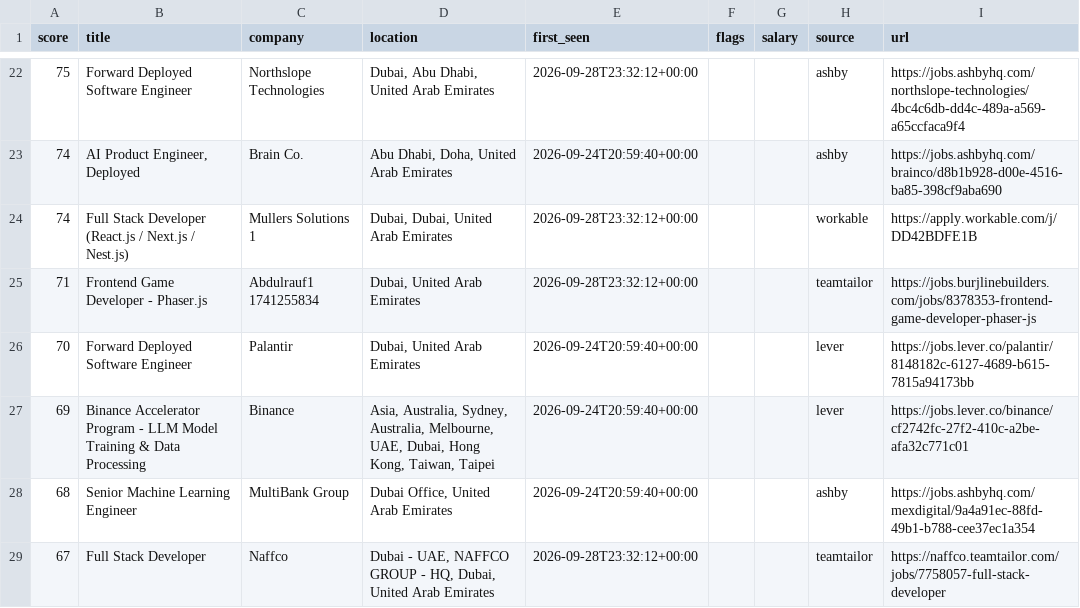
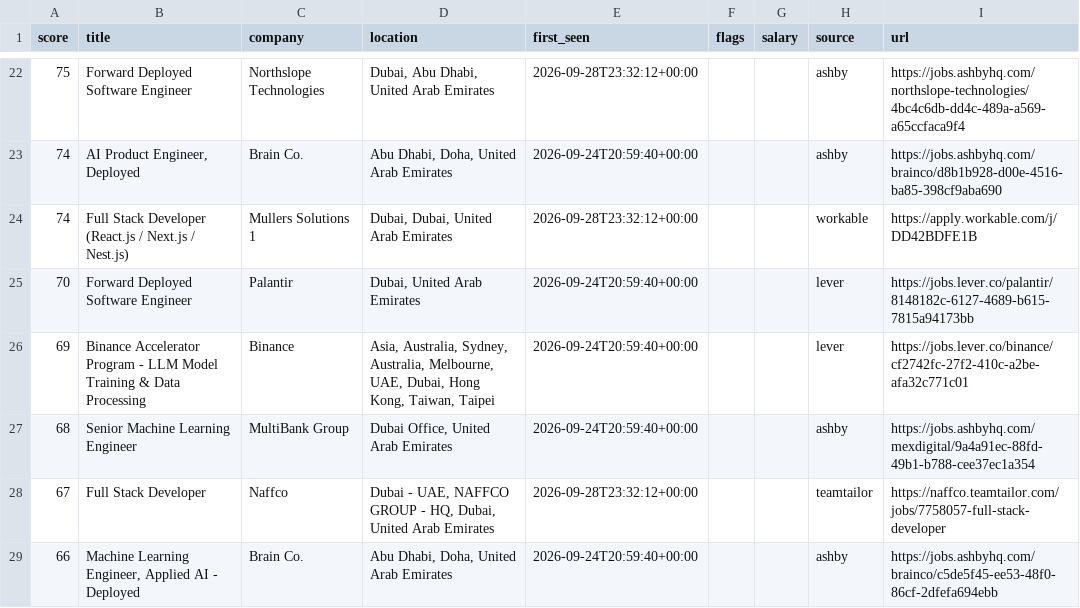
Before and after one commit to hafiz-hilalhumaid/uae-job-radar, a CSV file: data/matches.csv, drawn as a sheet; only a part is shown, gaps mark what is left out; the shorter side is filled out with more unchanged rows.

```diff
--- a/data/matches.csv
+++ b/data/matches.csv
@@ -24,3 +24,2 @@ score,title,company,location,first_seen,flags,salary,source,url
 74,Full Stack Developer (React.js / Next.js / Nest.js),Mullers Solutions 1,"Dubai, Dubai, United Arab Emirates",2026-09-28T23:32:12+00:00,,,workable,https://apply.workable.com/j/DD42BDFE1B
-71,Frontend Game Developer - Phaser.js,Abdulrauf1 1741255834,"Dubai, United Arab Emirates",2026-09-28T23:32:12+00:00,,,teamtailor,https://jobs.burjlinebuilders.com/jobs/8378353-frontend-game-developer-phaser-js
 70,Forward Deployed Software Engineer,Palantir,"Dubai, United Arab Emirates",2026-09-24T20:59:40+00:00,,,lever,https://jobs.lever.co/palantir/8148182c-6127-4689-b615-7815a94173bb
```
Also changed, not shown: 3 other files.
